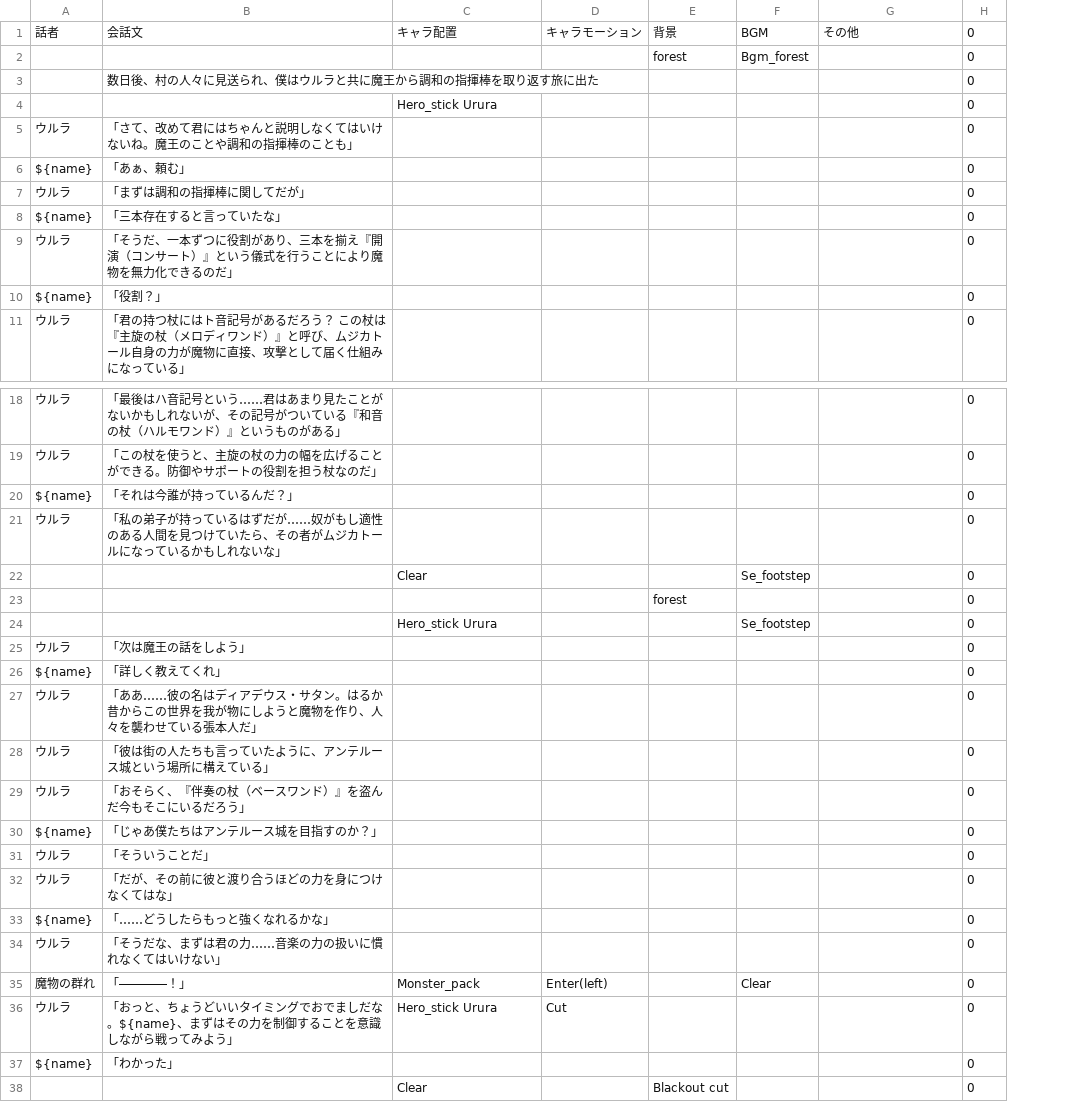
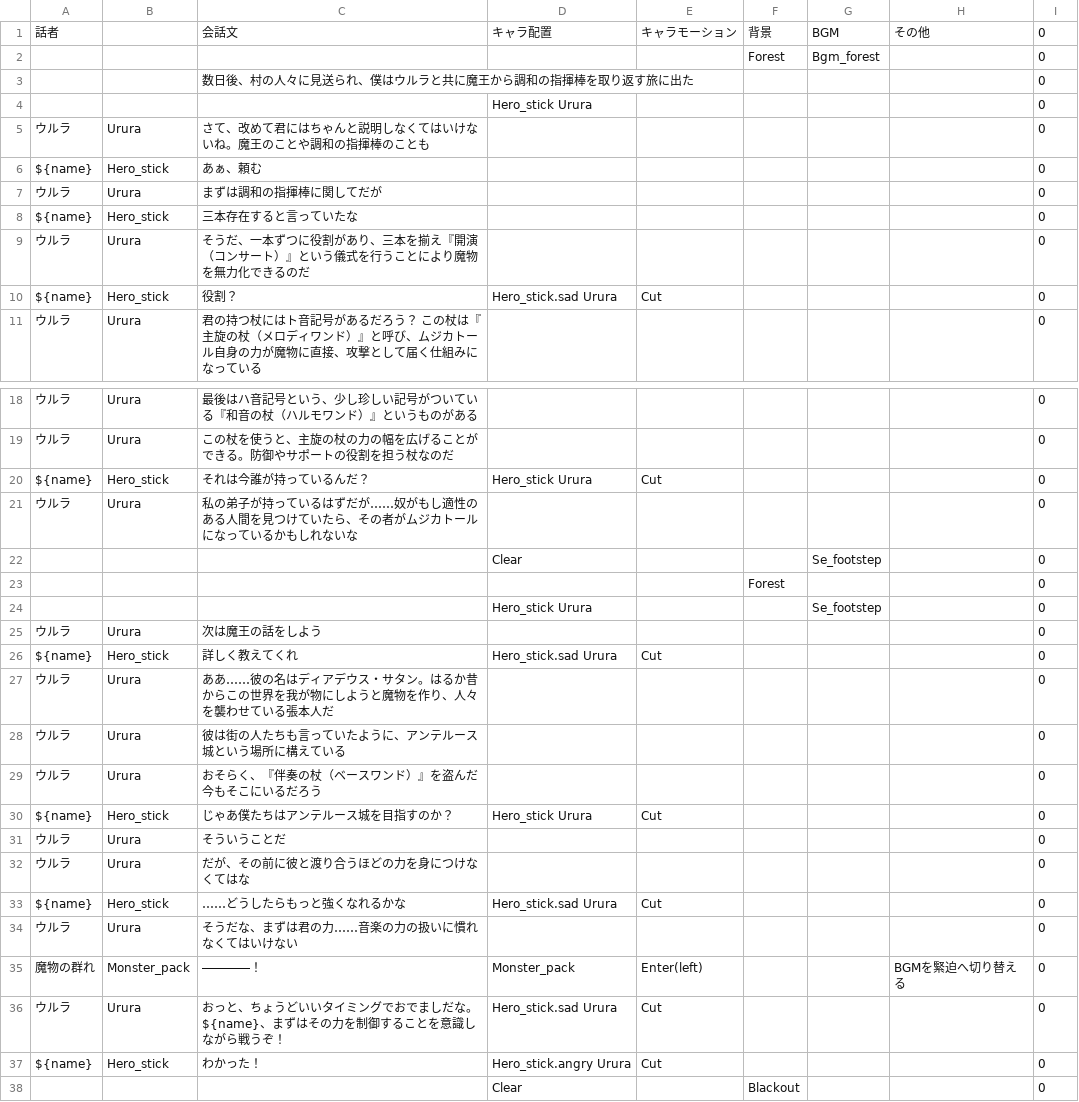
Before and after one commit to GOK-Proc/GOK-Proc-dev, a CSV file: Assets/Novel/Scenarios/CSV/Chapter2_1.csv, drawn as a sheet; only a part is shown, gaps mark what is left out; removed rows and columns are numbered as before the commit, all else as after; the diff names each change by its address in the sheet, - before the commit and + after, or states it on an @@ line.

```diff
--- a/Assets/Novel/Scenarios/CSV/Chapter2_1.csv
+++ b/Assets/Novel/Scenarios/CSV/Chapter2_1.csv
-column B, rows 1-11: 会話文 |  | 数日後、村の人々に見送られ、僕はウルラと共に魔王から調和の指揮棒を取り返す旅に出た |  | 「さて、改めて君にはちゃんと説明しなくてはいけないね。魔王のことや調和の指揮棒のことも」 | 「あぁ、頼む」 | 「まずは調和の指揮棒に関してだが」 | 「三本存在すると言っていたな」 | 「そうだ、一本ずつに役割があり、三本を揃え『開演（コンサート）』という儀式を行うことにより魔物を無力化できるのだ」 | 「役割？」 | 「君の持つ杖にはト音記号があるだろう？ この杖は『主旋の杖（メロディワンド）』と呼び、ムジカトール自身の力が魔物に直接、攻撃として届く仕組みになっている」; rows 18-37: 「最後はハ音記号という……君はあまり見たことがないかもしれないが、その記号がついている『和音の杖（ハルモワンド）』というものがある」 | 「この杖を使うと、主旋の杖の力の幅を広げることができる。防御やサポートの役割を担う杖なのだ」 | 「それは今誰が持っているんだ？」 | 「私の弟子が持っているはずだが……奴がもし適性のある人間を見つけていたら、その者がムジカトールになっているかもしれないな」 |  |  |  | 「次は魔王の話をしよう」 | 「詳しく教えてくれ」 | 「ああ……彼の名はディアデウス・サタン。はるか昔からこの世界を我が物にしようと魔物を作り、人々を襲わせている張本人だ」 | 「彼は街の人たちも言っていたように、アンテルース城という場所に構えている」 | 「おそらく、『伴奏の杖（ベースワンド）』を盗んだ今もそこにいるだろう」 | 「じゃあ僕たちはアンテルース城を目指すのか？」 | 「そういうことだ」 | 「だが、その前に彼と渡り合うほどの力を身につけなくてはな」 | 「……どうしたらもっと強くなれるかな」 | 「そうだな、まずは君の力……音楽の力の扱いに慣れなくてはいけない」 | 「――――！」 | 「おっと、ちょうどいいタイミングでおでましだな。${name}、まずはその力を制御することを意識しながら戦ってみよう」 | 「わかった」
+column B, rows 5-11: Urura | Hero_stick | Urura | Hero_stick | Urura | Hero_stick | Urura; rows 18-37: Urura | Urura | Hero_stick | Urura |  |  |  | Urura | Hero_stick | Urura | Urura | Urura | Hero_stick | Urura | Urura | Hero_stick | Urura | Monster_pack | Urura | Hero_stick
+column C, rows 1-11: 会話文 |  | 数日後、村の人々に見送られ、僕はウルラと共に魔王から調和の指揮棒を取り返す旅に出た |  | さて、改めて君にはちゃんと説明しなくてはいけないね。魔王のことや調和の指揮棒のことも | あぁ、頼む | まずは調和の指揮棒に関してだが | 三本存在すると言っていたな | そうだ、一本ずつに役割があり、三本を揃え『開演（コンサート）』という儀式を行うことにより魔物を無力化できるのだ | 役割？ | 君の持つ杖にはト音記号があるだろう？ この杖は『主旋の杖（メロディワンド）』と呼び、ムジカトール自身の力が魔物に直接、攻撃として届く仕組みになっている; rows 18-37: 最後はハ音記号という、少し珍しい記号がついている『和音の杖（ハルモワンド）』というものがある | この杖を使うと、主旋の杖の力の幅を広げることができる。防御やサポートの役割を担う杖なのだ | それは今誰が持っているんだ？ | 私の弟子が持っているはずだが……奴がもし適性のある人間を見つけていたら、その者がムジカトールになっているかもしれないな |  |  |  | 次は魔王の話をしよう | 詳しく教えてくれ | ああ……彼の名はディアデウス・サタン。はるか昔からこの世界を我が物にしようと魔物を作り、人々を襲わせている張本人だ | 彼は街の人たちも言っていたように、アンテルース城という場所に構えている | おそらく、『伴奏の杖（ベースワンド）』を盗んだ今もそこにいるだろう | じゃあ僕たちはアンテルース城を目指すのか？ | そういうことだ | だが、その前に彼と渡り合うほどの力を身につけなくてはな | ……どうしたらもっと強くなれるかな | そうだな、まずは君の力……音楽の力の扱いに慣れなくてはいけない | ――――！ | おっと、ちょうどいいタイミングでおでましだな。${name}、まずはその力を制御することを意識しながら戦うぞ！ | わかった！
-column E, rows 1-2: 背景 | forest; rows 23-38: forest |  |  |  |  |  |  |  |  |  |  |  |  |  |  | Blackout cut
+column F, rows 1-2: 背景 | Forest; rows 23-38: Forest |  |  |  |  |  |  |  |  |  |  |  |  |  |  | Blackout
-D10: (empty)
+D10: Hero_stick.sad Urura
-E10: (empty)
+E10: Cut
-D20: (empty)
+D20: Hero_stick Urura
-E20: (empty)
+E20: Cut
-D26: (empty)
+D26: Hero_stick.sad Urura
-E26: (empty)
+E26: Cut
-D30: (empty)
+D30: Hero_stick Urura
-E30: (empty)
+E30: Cut
-D33: (empty)
+D33: Hero_stick.sad Urura
-E33: (empty)
+E33: Cut
-G35: Clear
+G35: (empty)
-H35: (empty)
+H35: BGMを緊迫へ切り替える
-D36: Hero_stick Urura
+D36: Hero_stick.sad Urura
-D37: (empty)
+D37: Hero_stick.angry Urura
-E37: (empty)
+E37: Cut
```
Also changed, not shown: Assets/Novel/Scenarios/CSV/Chapter1_1.csv, Assets/Novel/Scenarios/CSV/Chapter1_3.csv, 2 other files.
